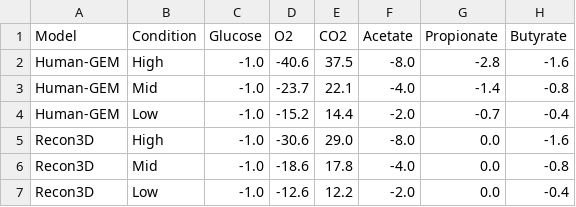
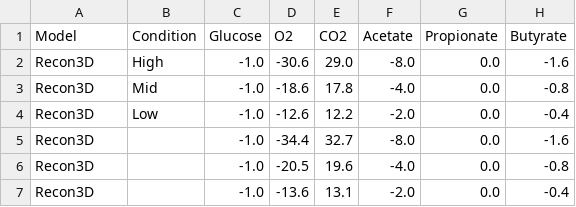
Before and after one commit to AlexTaiNguyen006/scfa-dual-model-paper, a CSV file: outputs/tables/table3_exchange_fluxes.csv, drawn as a sheet; removed rows and columns are numbered as before the commit, all else as after; the diff names each change by its address in the sheet, - before the commit and + after, or states it on an @@ line.

```diff
--- a/outputs/tables/table3_exchange_fluxes.csv
+++ b/outputs/tables/table3_exchange_fluxes.csv
-row 2: Human-GEM | High | -1.0 | -40.6 | 37.5 | -8.0 | -2.8 | -1.6
-row 3: Human-GEM | Mid | -1.0 | -23.7 | 22.1 | -4.0 | -1.4 | -0.8
-row 4: Human-GEM | Low | -1.0 | -15.2 | 14.4 | -2.0 | -0.7 | -0.4
+row 5: Recon3D |  | -1.0 | -34.4 | 32.7 | -8.0 | 0.0 | -1.6
+row 6: Recon3D |  | -1.0 | -20.5 | 19.6 | -4.0 | 0.0 | -0.8
+row 7: Recon3D |  | -1.0 | -13.6 | 13.1 | -2.0 | 0.0 | -0.4
```
Also changed, not shown: outputs/tables/table4_fva_ranges.csv, results/flux_cap_sensitivity.csv, 40 other files.
